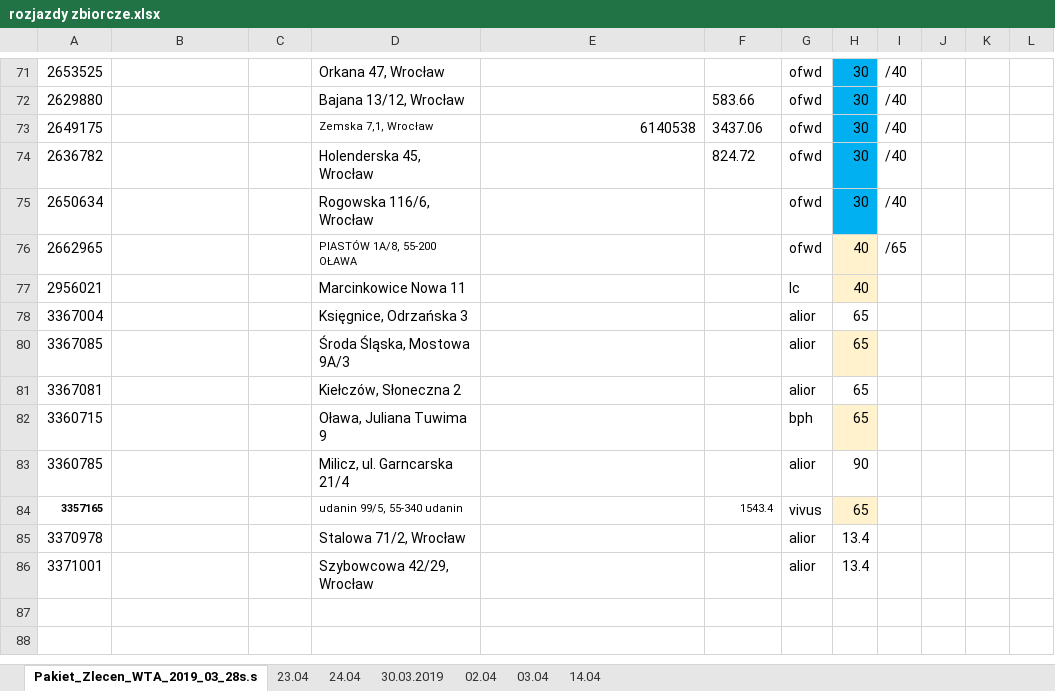
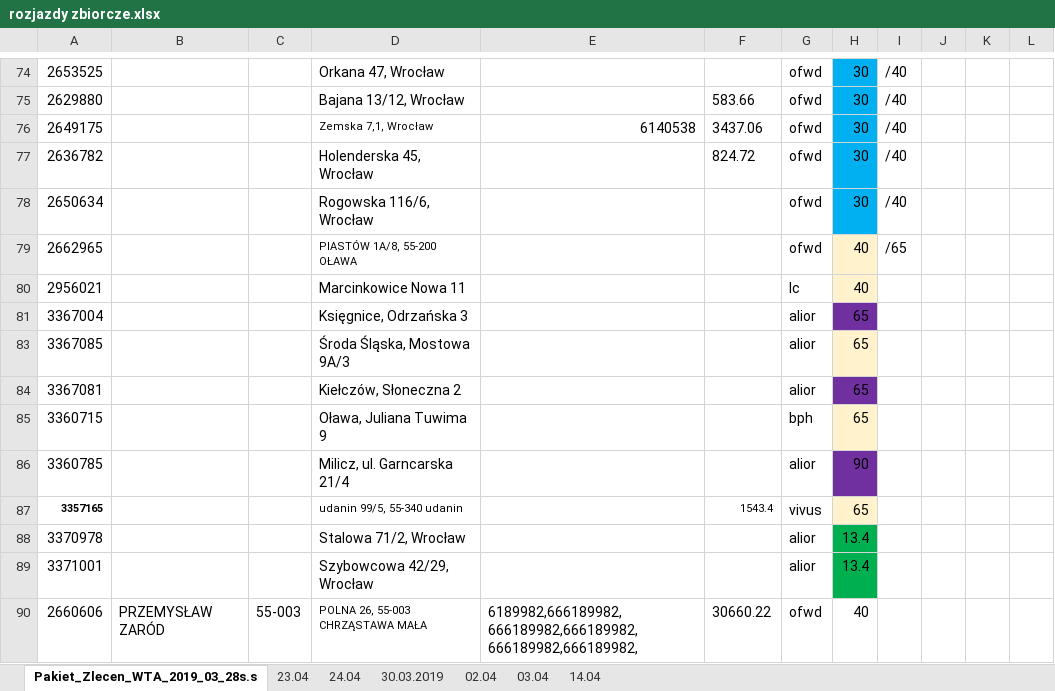
Before and after one commit to KancKoko/kwiecien, an Excel workbook: rozjazdy zbiorcze.xlsx, sheet Pakiet_Zlecen_WTA_2019_03_28s.s, drawn as a sheet; only a part is shown, gaps mark what is left out; values as stored, in another font and other column widths than the file's, no borders; addresses are those after the commit; the diff covers the shown part only; the diff names each change by its address in the sheet, - before the commit and + after, or states it on an @@ line.

Commit message:
aktualne na 25.04

```diff
--- a/rozjazdy zbiorcze.xlsx (sheet Pakiet_Zlecen_WTA_2019_03_28s.s)
+++ b/rozjazdy zbiorcze.xlsx (sheet Pakiet_Zlecen_WTA_2019_03_28s.s)
-H81 fill: none
+H81 fill: #7030A0
-H84 fill: none
+H84 fill: #7030A0
-H86 fill: none
+H86 fill: #7030A0
-H88:H89 fill: none
+H88:H89 fill: #00B050
+row 90: 2660606 | PRZEMYSŁAW ZARÓD | 55-003 | POLNA 26, 55-003 CHRZĄSTAWA MAŁA | 6189982,666189982,666189982,666189982,666189982,666189982, | 30660.22 | ofwd | 40
```
Also changed, not shown: 12 added rows, 1 edited cell and cell formats elsewhere in this sheet.
